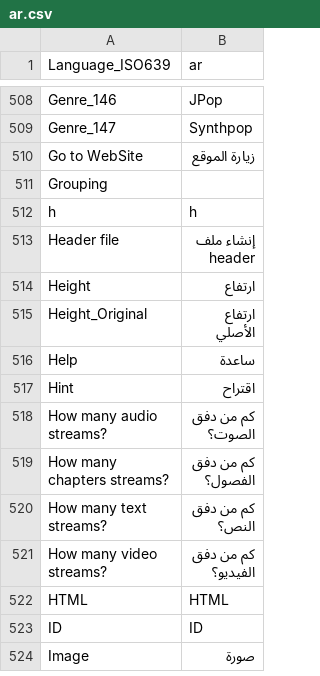
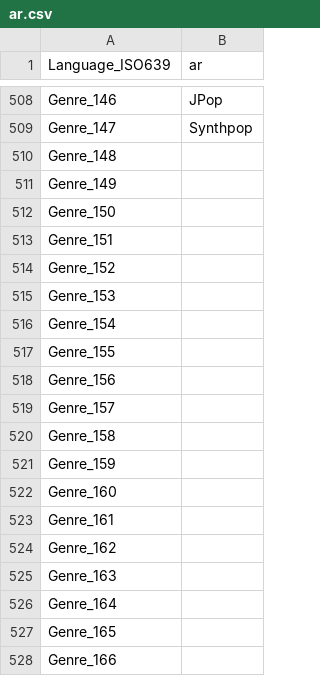
Before and after one commit to mediatest/mediatest, a CSV file: Source/Resource/Plugin/Language/ar.csv, drawn as a sheet; only a part is shown, gaps mark what is left out; the shorter side is filled out with more unchanged rows; the diff covers the shown part only; the diff names each change by its address in the sheet, - before the commit and + after, or states it on an @@ line.

```diff
--- a/Source/Resource/Plugin/Language/ar.csv
+++ b/Source/Resource/Plugin/Language/ar.csv
+row 510: Genre_148
+row 511: Genre_149
+row 512: Genre_150
+row 513: Genre_151
+row 514: Genre_152
+row 515: Genre_153
+row 516: Genre_154
+row 517: Genre_155
+row 518: Genre_156
+row 519: Genre_157
+row 520: Genre_158
+row 521: Genre_159
+row 522: Genre_160
+row 523: Genre_161
+row 524: Genre_162
+row 525: Genre_163
+row 526: Genre_164
+row 527: Genre_165
+row 528: Genre_166
```
Also changed, not shown: 25 added rows and 1 edited cell elsewhere in this file, Source/Resource/Language.csv, Source/Resource/Plugin/Language/be.csv, 34 other files.
